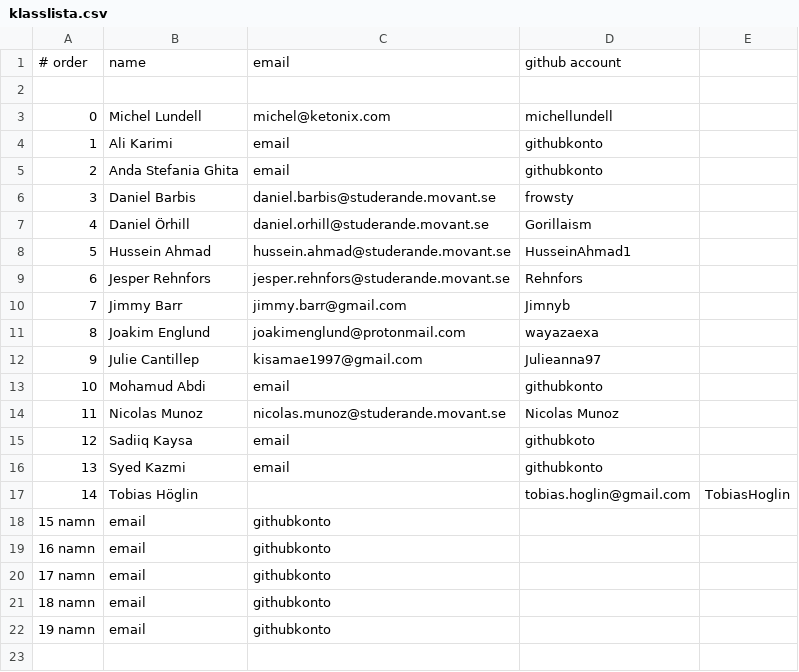
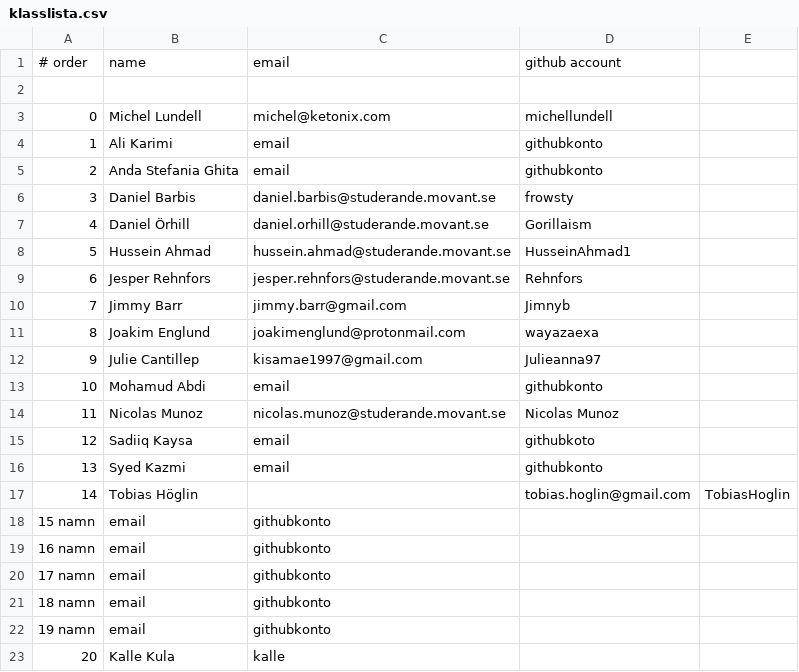
Before and after one commit to michellundell/klasslista, a CSV file: klasslista.csv, drawn as a sheet.

Commit message:
Update klasslista.csv

```diff
--- a/klasslista.csv
+++ b/klasslista.csv
@@ -22 +22,2 @@
 19 namn, email, githubkonto
+20, Kalle Kula, kalle
```
